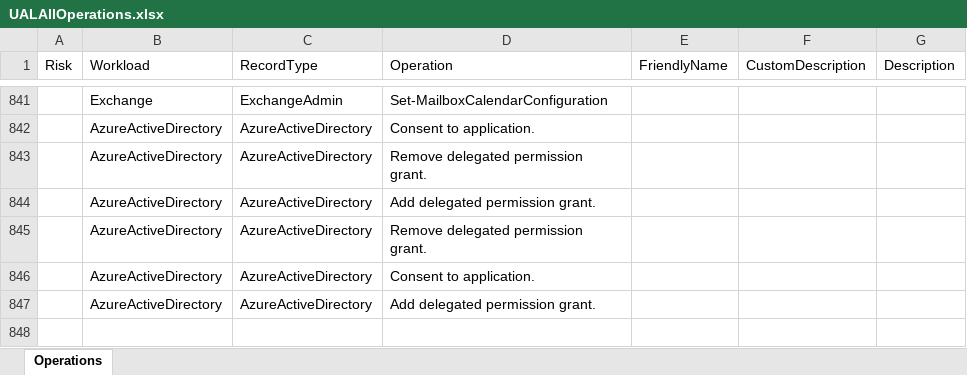
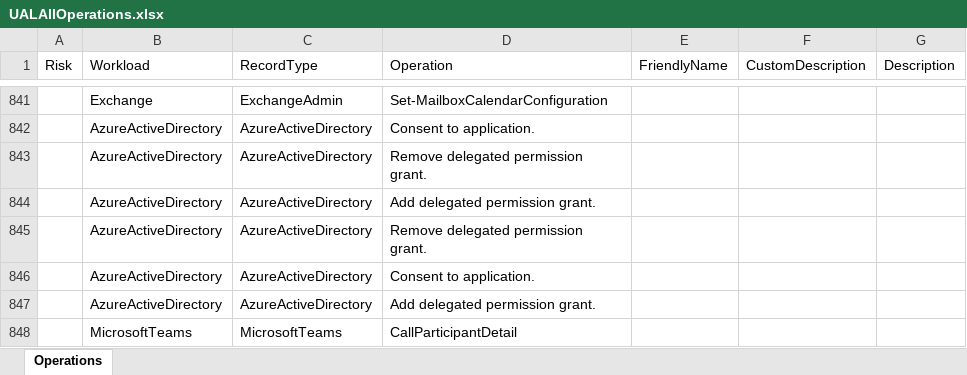
Before and after one commit to DrollRobot/M365IncidentResponseTools, an Excel workbook: Source/Data/UALAllOperations.xlsx, sheet Operations, drawn as a sheet; only a part is shown, gaps mark what is left out; values as stored, in another font and other column widths than the file's, no borders; table styles not drawn; the diff names each change by its address in the sheet, - before the commit and + after, or states it on an @@ line.

```diff
--- a/Source/Data/UALAllOperations.xlsx (sheet Operations)
+++ b/Source/Data/UALAllOperations.xlsx (sheet Operations)
+row 848:  | MicrosoftTeams | MicrosoftTeams | CallParticipantDetail
```
Also changed, not shown: 17 other files.
